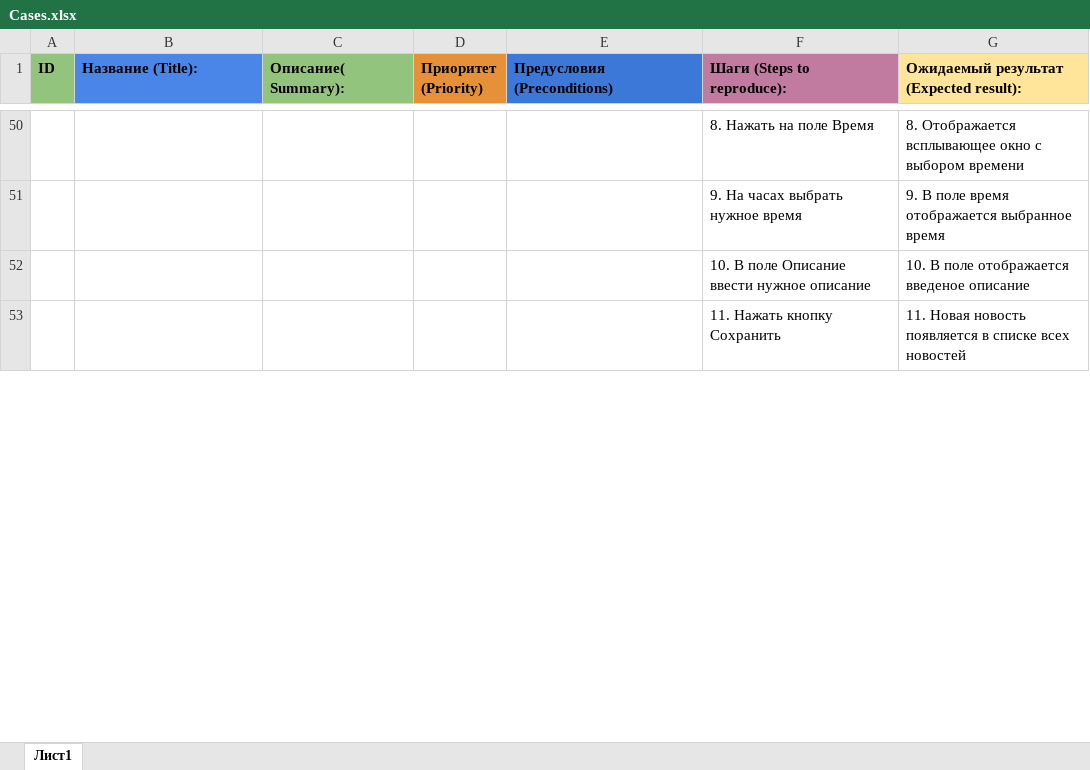
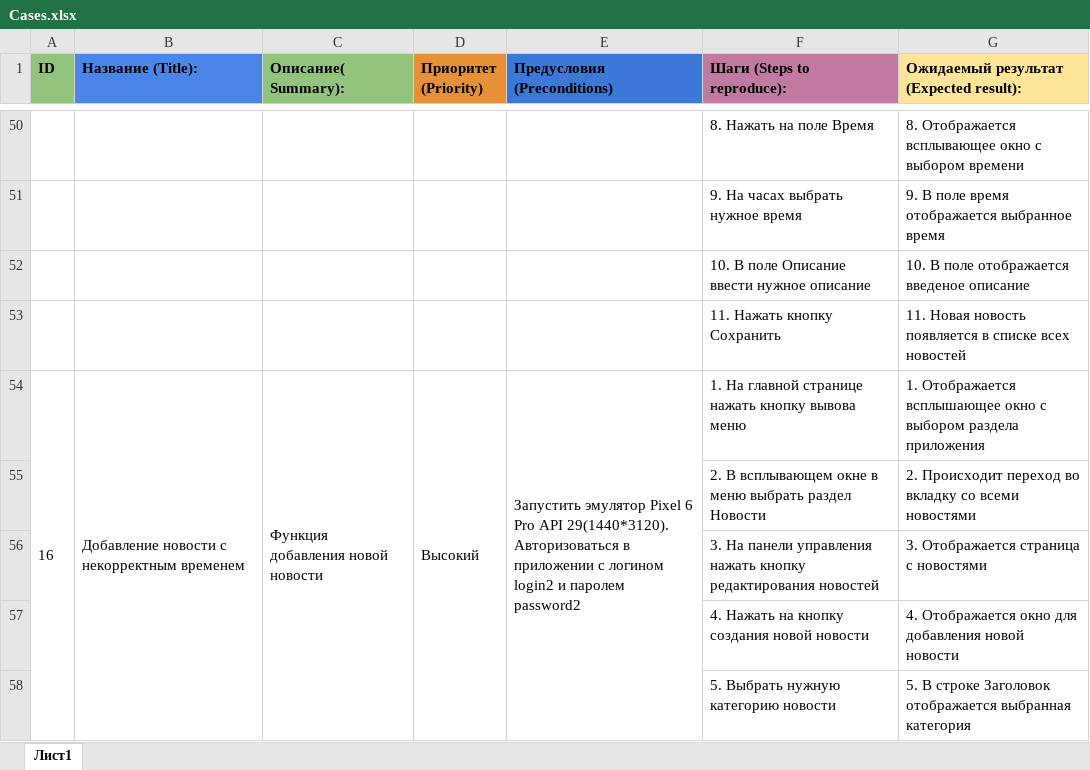
Before and after one commit to 0lgaPankeeva/QAMID-DIPLOM, an Excel workbook: Cases.xlsx, sheet Лист1, drawn as a sheet; only a part is shown, gaps mark what is left out; values as stored, in another font and other column widths than the file's, no borders; charts and pictures not drawn; the diff covers the shown part only; the diff names each change by its address in the sheet, - before the commit and + after, or states it on an @@ line.

```diff
--- a/Cases.xlsx (sheet Лист1)
+++ b/Cases.xlsx (sheet Лист1)
+row 54: 16 | Добавление новости с некорректным временем | Функция добавления новой новости | Высокий | Запустить эмулятор Pixel 6 Pro API 29(1440*3120). Авторизоваться в приложении с логином login2 и паролем password2 | 1. На главной странице нажать кнопку вывова меню | 1. Отображается всплышающее окно с выбором раздела приложения
+row 55:  |  |  |  |  | 2. В всплывающем окне в меню выбрать раздел Новости | 2. Происходит переход во вкладку со всеми новостями
+row 56:  |  |  |  |  | 3. На панели управления нажать кнопку редактирования новостей | 3. Отображается страница с новостями
+row 57:  |  |  |  |  | 4. Нажать на кнопку создания новой новости | 4. Отображается окно для добавления новой новости
+row 58:  |  |  |  |  | 5. Выбрать нужную категорию новости | 5. В строке Заголовок отображается выбранная категория
```
Also changed, not shown: 13 added rows and row numbers in column A elsewhere in this sheet, Check.xlsx, 5 other files.
